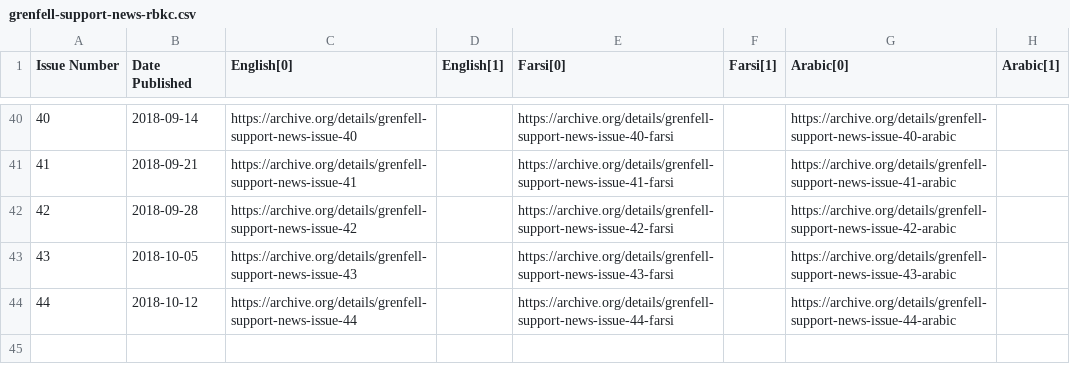
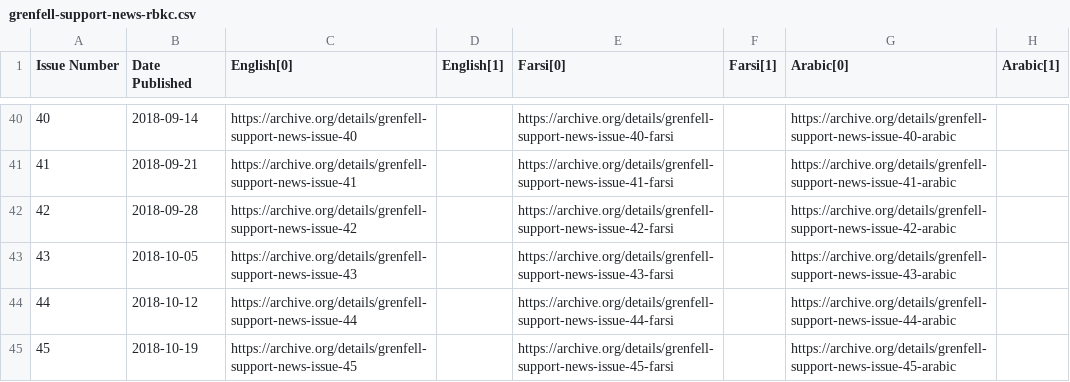
Before and after one commit to VerifiedJoseph/data.verifiedjoseph.com, a CSV file: grenfell-support-news-rbkc.csv, drawn as a sheet; only a part is shown, gaps mark what is left out; the diff names each change by its address in the sheet, - before the commit and + after, or states it on an @@ line.

Commit message:
Add details & archive.org links for issue 45

```diff
--- a/grenfell-support-news-rbkc.csv
+++ b/grenfell-support-news-rbkc.csv
+row 45: 45 | 2018-10-19 | https://archive.org/details/grenfell-support-news-issue-45 |  | https://archive.org/details/grenfell-support-news-issue-45-farsi |  | https://archive.org/details/grenfell-support-news-issue-45-arabic
```
